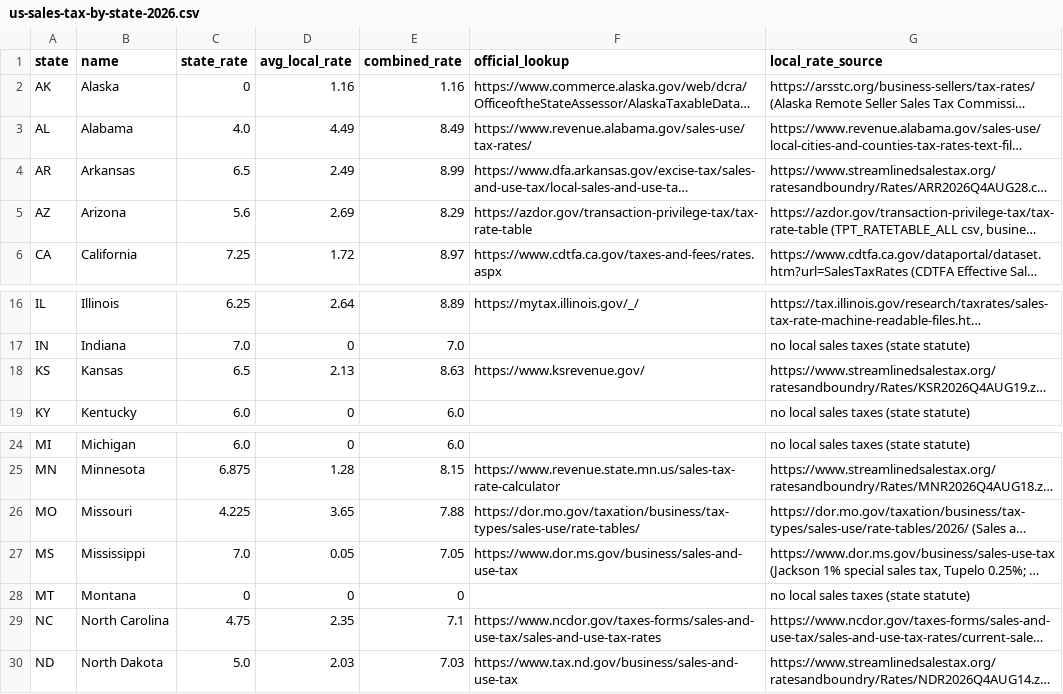
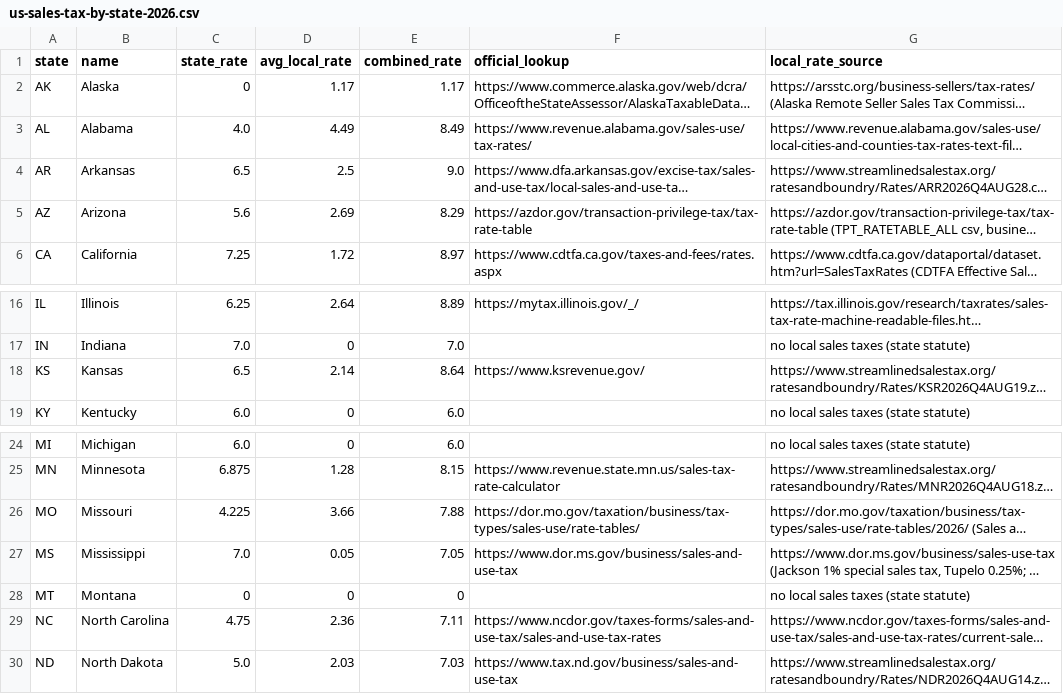
Before and after one commit to suncal/tax-tables, a CSV file: data/us-sales-tax-by-state-2026.csv, drawn as a sheet; only a part is shown, gaps mark what is left out; long unchanged cells end in …; the diff names each change by its address in the sheet, - before the commit and + after, or states it on an @@ line.

Commit message:
Update tax tables (2026-09-13)

```diff
--- a/data/us-sales-tax-by-state-2026.csv
+++ b/data/us-sales-tax-by-state-2026.csv
-D2 (avg_local_rate): 1.16
+D2 (avg_local_rate): 1.17
-E2 (combined_rate): 1.16
+E2 (combined_rate): 1.17
-D4 (avg_local_rate): 2.49
+D4 (avg_local_rate): 2.5
-E4 (combined_rate): 8.99
+E4 (combined_rate): 9.0
-D18 (avg_local_rate): 2.13
+D18 (avg_local_rate): 2.14
-E18 (combined_rate): 8.63
+E18 (combined_rate): 8.64
-D26 (avg_local_rate): 3.65
+D26 (avg_local_rate): 3.66
-D29 (avg_local_rate): 2.35
+D29 (avg_local_rate): 2.36
-E29 (combined_rate): 7.1
+E29 (combined_rate): 7.11
```
Also changed, not shown: 1 other file.
